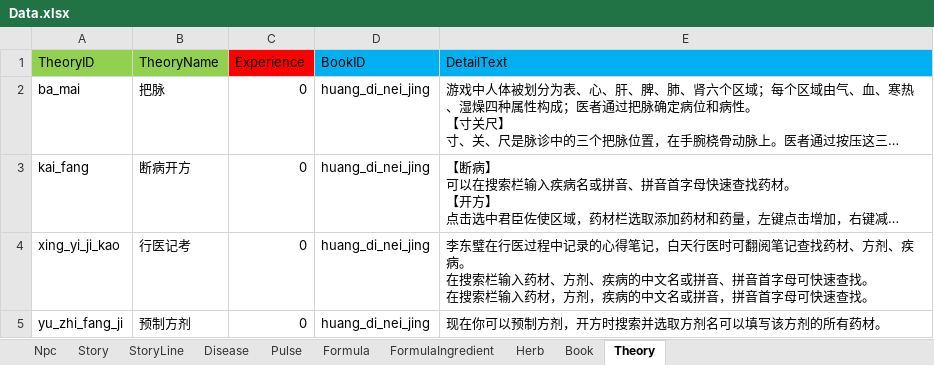
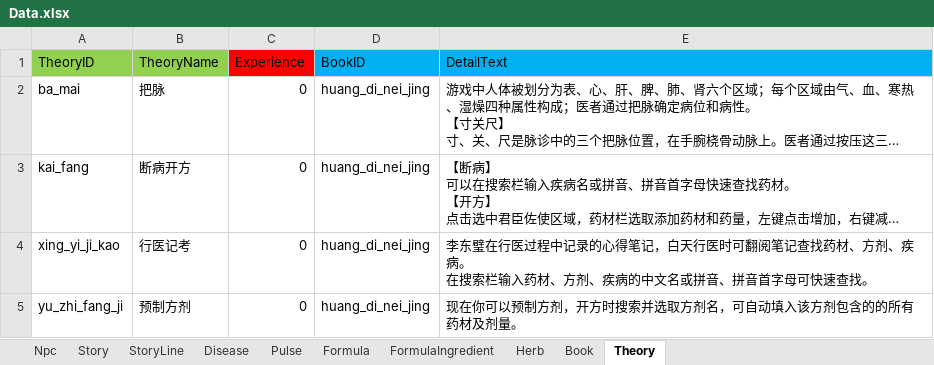
Before and after one commit to lqc19891229/Doctor, an Excel workbook: DataTables/Data.xlsx, sheet Theory, drawn as a sheet; long unchanged cells end in …; values as stored, in another font and other column widths than the file's, no borders; ↵ is a line break in a cell; the diff names each change by its address in the sheet, - before the commit and + after, or states it on an @@ line.

```diff
--- a/DataTables/Data.xlsx (sheet Theory)
+++ b/DataTables/Data.xlsx (sheet Theory)
-E4 (DetailText): …速查找。 ↵ 在搜索栏输入药材，方剂，疾病的中文名或拼音，拼音首字母可快速查找。
+E4 (DetailText): …速查找。
-E5 (DetailText): 现在你可以预制方剂，开方时搜索并选取方剂名可以填写该方剂的所有药材。
+E5 (DetailText): 现在你可以预制方剂，开方时搜索并选取方剂名，可自动填入该方剂包含的的所有药材及剂量。
```
Also changed, not shown: sheet Story, DataTables/Data.backup_before_detailtext_import.xlsx, 18 other files.
